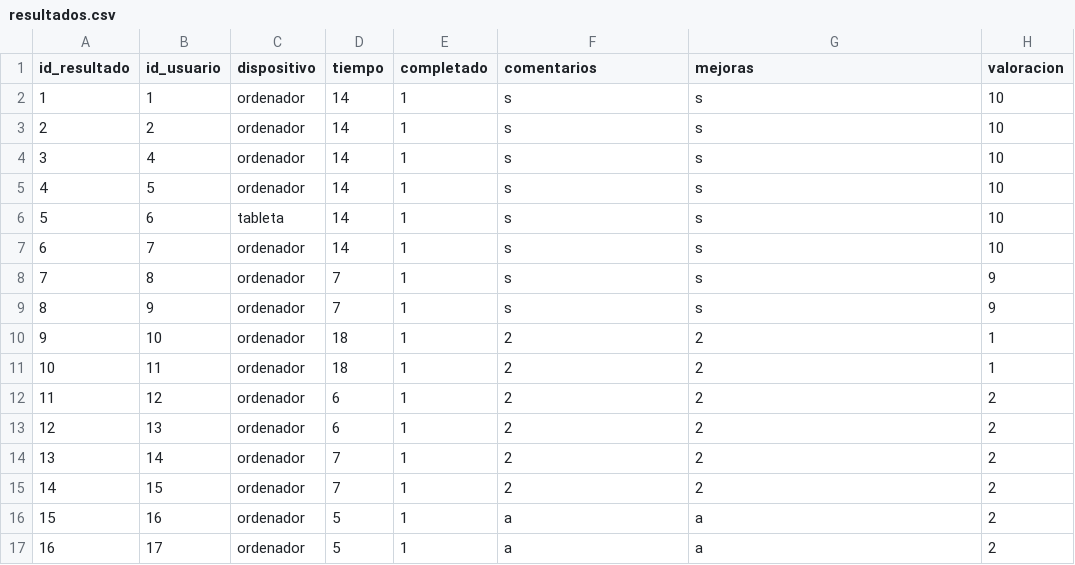
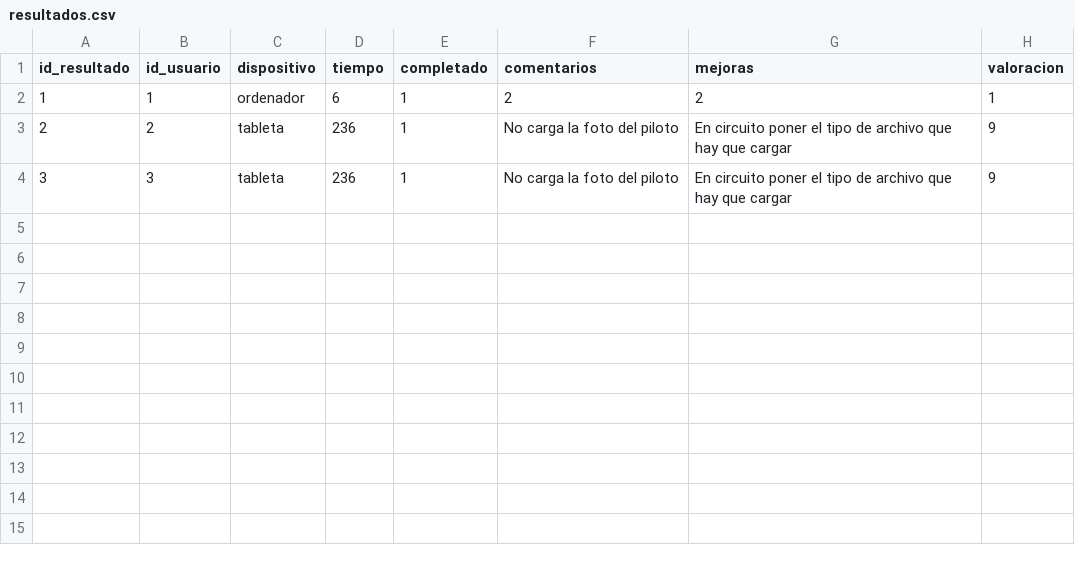
Before and after one commit to SSergio0-UO/sew, a CSV file: MotoGP-Desktop/php/resultados.csv, drawn as a sheet.

```diff
--- a/MotoGP-Desktop/php/resultados.csv
+++ b/MotoGP-Desktop/php/resultados.csv
@@ -1,17 +1,4 @@
 id_resultado,id_usuario,dispositivo,tiempo,completado,comentarios,mejoras,valoracion
-1,1,ordenador,14,1,s,s,10
-2,2,ordenador,14,1,s,s,10
-3,4,ordenador,14,1,s,s,10
-4,5,ordenador,14,1,s,s,10
-5,6,tableta,14,1,s,s,10
-6,7,ordenador,14,1,s,s,10
-7,8,ordenador,7,1,s,s,9
-8,9,ordenador,7,1,s,s,9
-9,10,ordenador,18,1,2,2,1
-10,11,ordenador,18,1,2,2,1
-11,12,ordenador,6,1,2,2,2
-12,13,ordenador,6,1,2,2,2
-13,14,ordenador,7,1,2,2,2
-14,15,ordenador,7,1,2,2,2
-15,16,ordenador,5,1,a,a,2
-16,17,ordenador,5,1,a,a,2
+1,1,ordenador,6,1,2,2,1
+2,2,tableta,236,1,"No carga la foto del piloto","En circuito poner el tipo de archivo que hay que cargar",9
+3,3,tableta,236,1,"No carga la foto del piloto","En circuito poner el tipo de archivo que hay que cargar",9
```
Also changed, not shown: MotoGP-Desktop/php/observaciones.csv, 3 other files.
